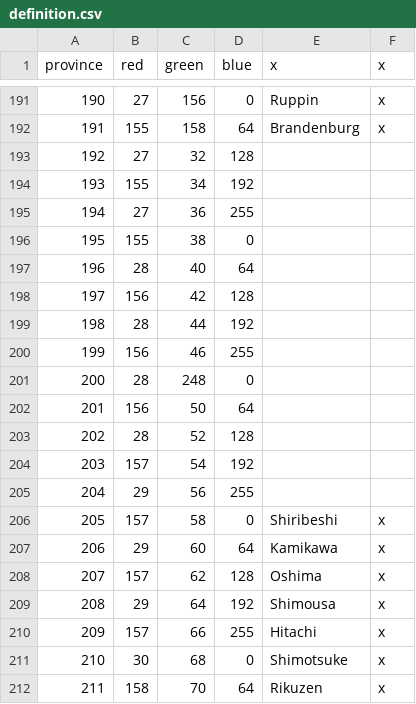
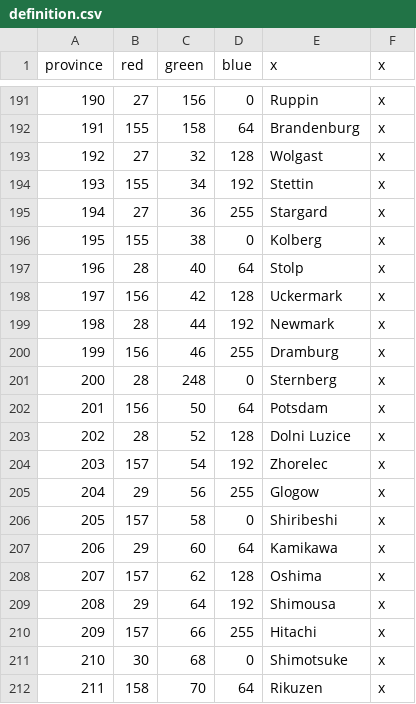
Before and after one commit to Parukia33/KFBA, a CSV file: map/definition.csv, drawn as a sheet; only a part is shown, gaps mark what is left out.

```diff
--- a/map/definition.csv
+++ b/map/definition.csv
@@ -192,15 +192,15 @@ province;red;green;blue;x;x
 191;155;158;64;Brandenburg;x
-192;27;32;128;;
-193;155;34;192;;
-194;27;36;255;;
-195;155;38;0;;
-196;28;40;64;;
-197;156;42;128;;
-198;28;44;192;;
-199;156;46;255;;
-200;28;248;0;;
-201;156;50;64;;
-202;28;52;128;;
-203;157;54;192;;
-204;29;56;255;;
+192;27;32;128;Wolgast;x
+193;155;34;192;Stettin;x
+194;27;36;255;Stargard;x
+195;155;38;0;Kolberg;x
+196;28;40;64;Stolp;x
+197;156;42;128;Uckermark;x
+198;28;44;192;Newmark;x
+199;156;46;255;Dramburg;x
+200;28;248;0;Sternberg;x
+201;156;50;64;Potsdam;x
+202;28;52;128;Dolni Luzice;x
+203;157;54;192;Zhorelec;x
+204;29;56;255;Glogow;x
 205;157;58;0;Shiribeshi;x
```
Also changed, not shown: 18 other files.
